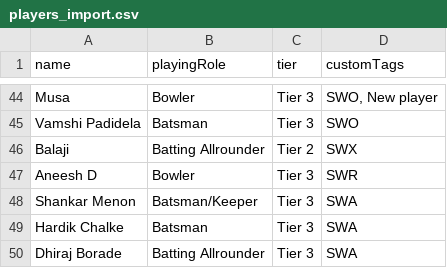
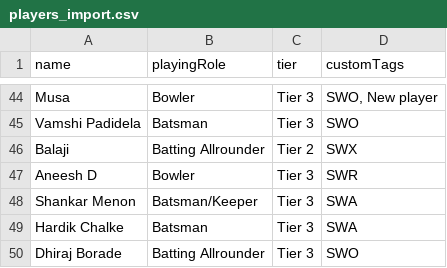
Before and after one commit to harshssd/cricketbid, a CSV file: players_import.csv, drawn as a sheet; only a part is shown, gaps mark what is left out.

```diff
--- a/players_import.csv
+++ b/players_import.csv
@@ -49,2 +49,2 @@ name,playingRole,tier,customTags
 "Hardik Chalke","Batsman","Tier 3","SWA"
-"Dhiraj Borade","Batting Allrounder","Tier 3","SWA"
+"Dhiraj Borade","Batting Allrounder","Tier 3","SWO"
```
Also changed, not shown: 40 other files.
